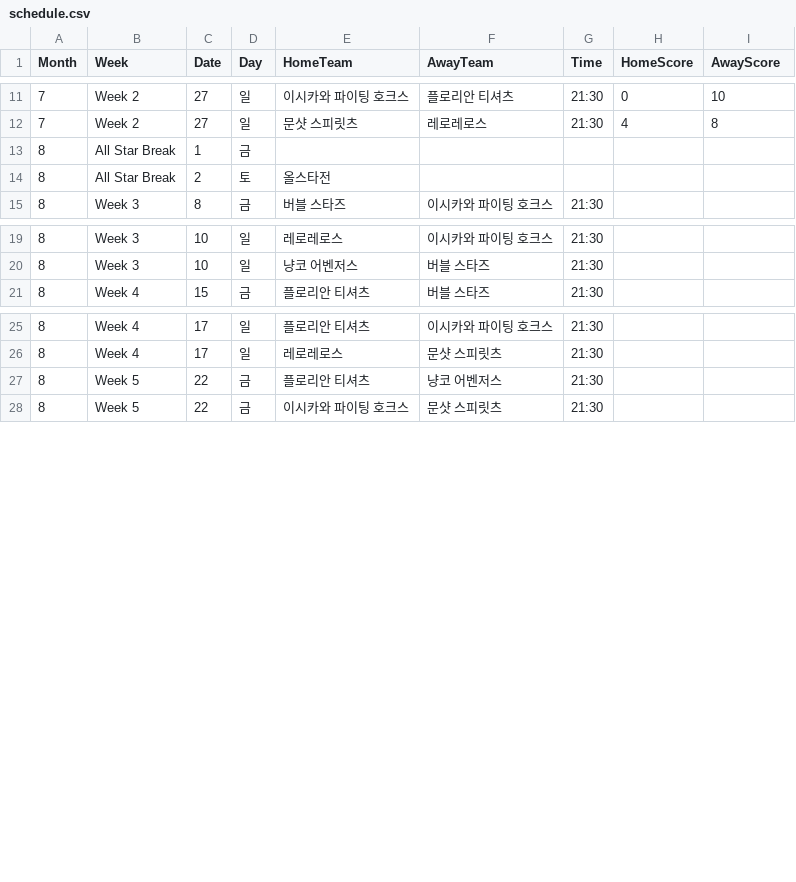
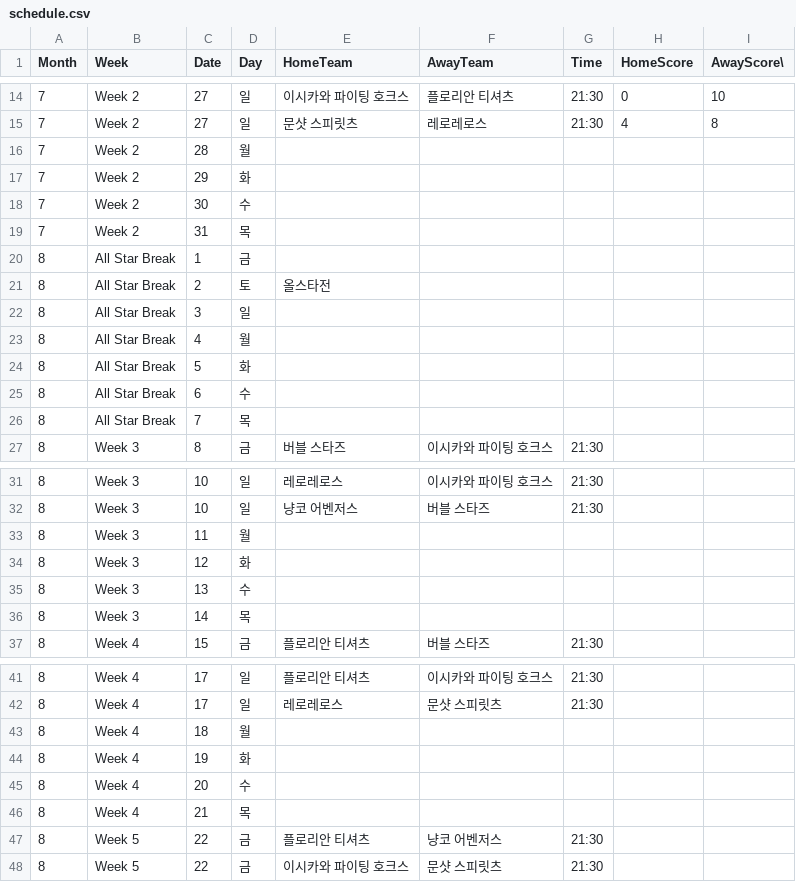
Before and after one commit to AKASATAaa/WBtiz, a CSV file: schedule.csv, drawn as a sheet; only a part is shown, gaps mark what is left out; the diff covers the shown part only.

```diff
--- a/schedule.csv
+++ b/schedule.csv
@@ -1 +1 @@
-Month,Week,Date,Day,HomeTeam,AwayTeam,Time,HomeScore,AwayScore
+Month,Week,Date,Day,HomeTeam,AwayTeam,Time,HomeScore,AwayScore\
@@ -12,4 +15,13 @@
 7,Week 2,27,일,문샷 스피릿츠,레로레로스,21:30,4,8,
+7,Week 2,28,월,
+7,Week 2,29,화,
+7,Week 2,30,수,
+7,Week 2,31,목,
 8,All Star Break,1,금,,,,,
 8,All Star Break,2,토,올스타전,,,,,
+8,All Star Break,3,일,,,,,
+8,All Star Break,4,월,,,,,
+8,All Star Break,5,화,,,,,
+8,All Star Break,6,수,,,,,
+8,All Star Break,7,목,,,,,
 8,Week 3,8,금,버블 스타즈,이시카와 파이팅 호크스,21:30,,,
@@ -20,2 +32,6 @@
 8,Week 3,10,일,냥코 어벤저스,버블 스타즈,21:30,,,
+8,Week 3,11,월,
+8,Week 3,12,화,
+8,Week 3,13,수,
+8,Week 3,14,목,
 8,Week 4,15,금,플로리안 티셔츠,버블 스타즈,21:30,,,
@@ -26,2 +42,6 @@
 8,Week 4,17,일,레로레로스,문샷 스피릿츠,21:30,,,
+8,Week 4,18,월,
+8,Week 4,19,화,
+8,Week 4,20,수,
+8,Week 4,21,목,
 8,Week 5,22,금,플로리안 티셔츠,냥코 어벤저스,21:30,,,
```
Also changed, not shown: 3 added rows elsewhere in this file, 1 other file.
